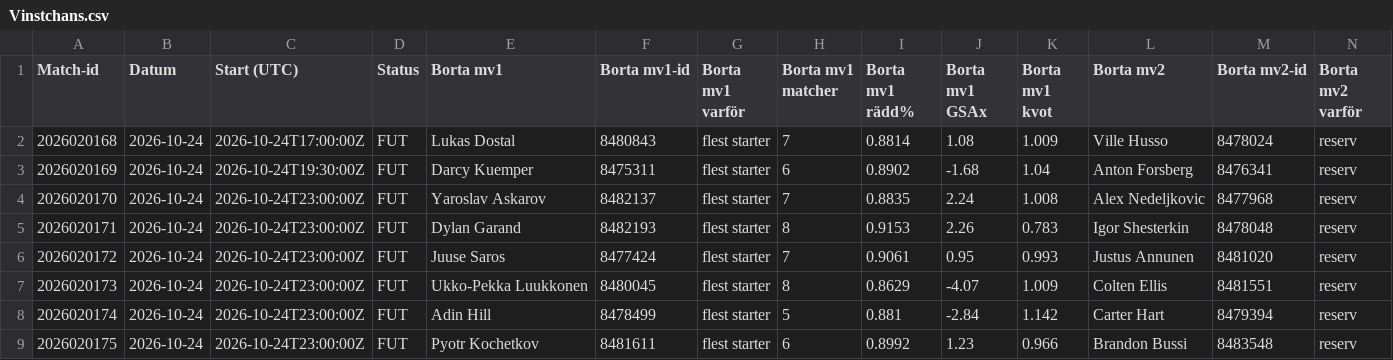
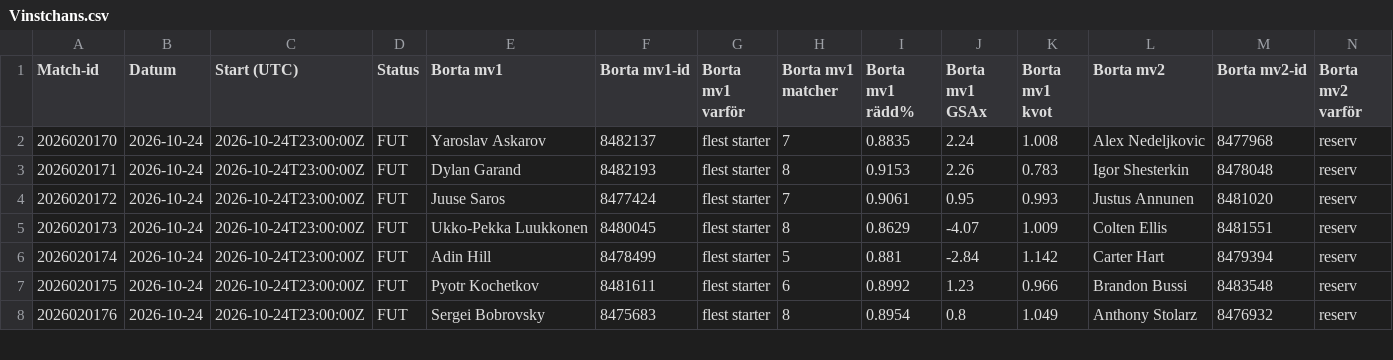
Before and after one commit to emilving/Slotline, a CSV file: statistik/Vinstchans.csv, drawn as a sheet; only a part is shown; the shorter side is filled out with more unchanged rows; rows hold the shown columns only; the diff names each change by its address in the sheet, - before the commit and + after, or states it on an @@ line.

```diff
--- a/statistik/Vinstchans.csv
+++ b/statistik/Vinstchans.csv
-row 2: 2026020168 | 2026-10-24 | 2026-10-24T17:00:00Z | FUT | Lukas Dostal | 8480843 | flest starter | 7 | 0.8814 | 1.08 | 1.009 | Ville Husso | 8478024 | reserv
-row 3: 2026020169 | 2026-10-24 | 2026-10-24T19:30:00Z | FUT | Darcy Kuemper | 8475311 | flest starter | 6 | 0.8902 | -1.68 | 1.04 | Anton Forsberg | 8476341 | reserv
```
